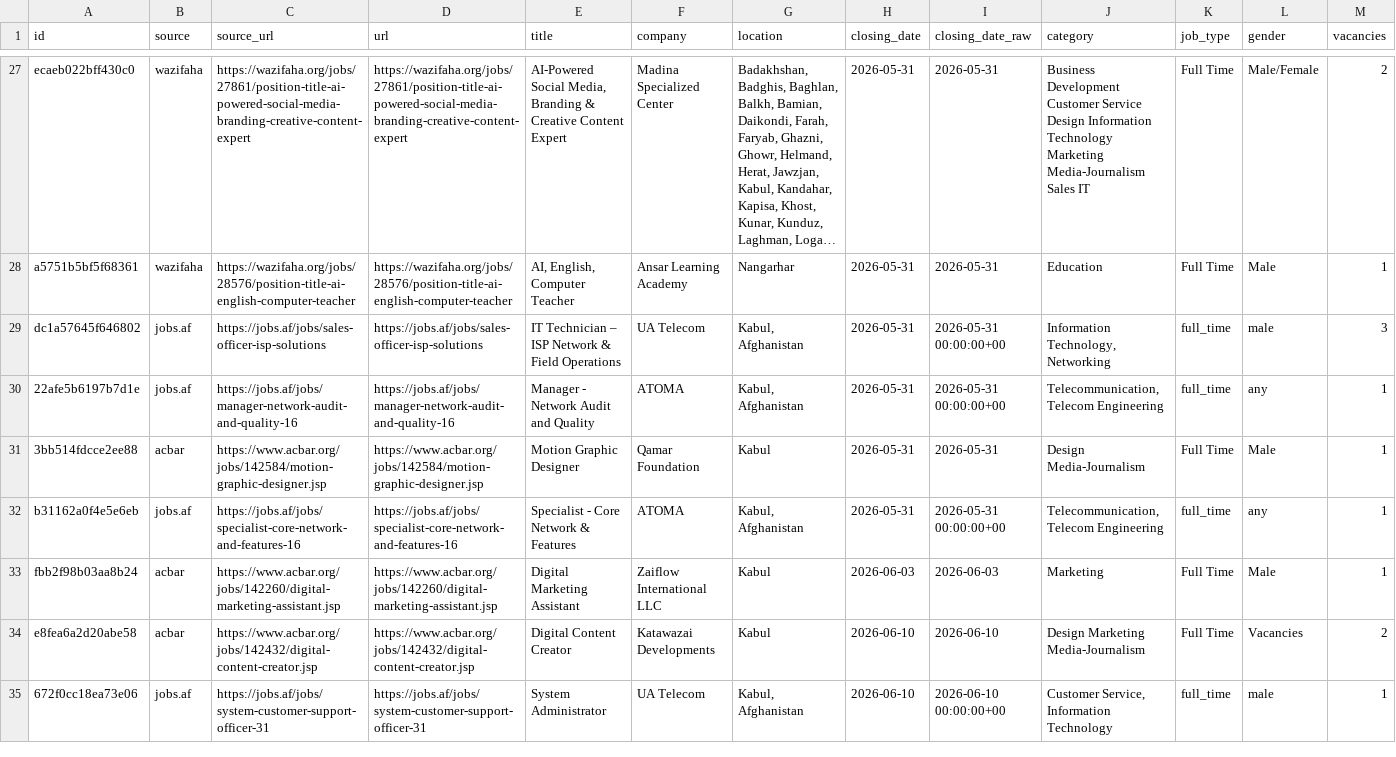
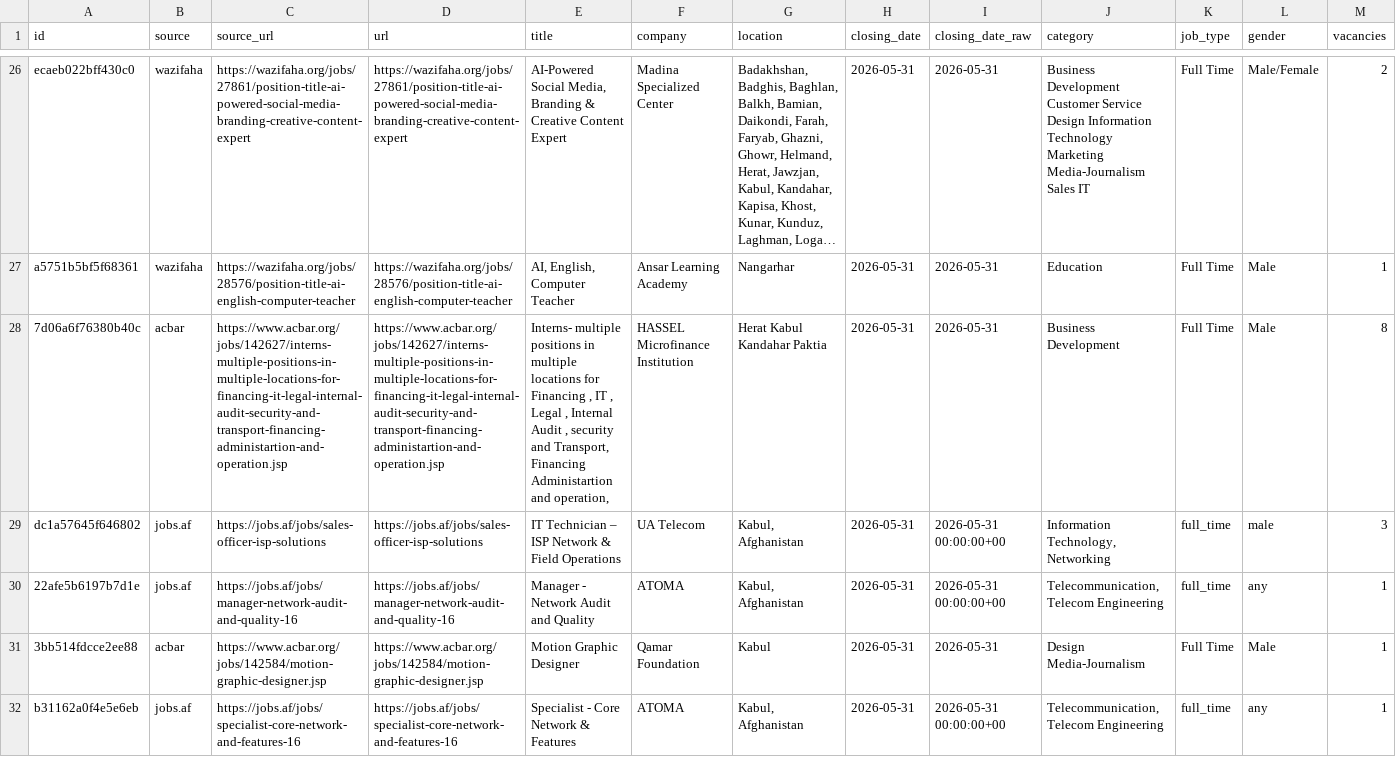
Before and after one commit to nasirkhansayyad132/jobsaf-tracker, a CSV file: data/jobs.csv, drawn as a sheet; only a part is shown, gaps mark what is left out; the shorter side is filled out with more unchanged rows; long unchanged cells end in …; rows hold the shown columns only; the diff covers the shown part only; the diff names each change by its address in the sheet, - before the commit and + after, or states it on an @@ line.

```diff
--- a/data/jobs.csv
+++ b/data/jobs.csv
+row 28: 7d06a6f76380b40c | acbar | https://www.acbar.org/jobs/142627/interns-multiple-positions-in-multiple-locations-for-financing-it-legal-internal-audit-security-and-transport-financing-administartion-and-operation.jsp | https://www.acbar.org/jobs/142627/interns-multiple-positions-in-multiple-locations-for-financing-it-legal-internal-audit-security-and-transport-financing-administartion-and-operation.jsp | Interns- multiple positions in multiple locations for Financing , IT , Legal , Internal Audit , security and Transport, Financing Administartion and operation, | HASSEL Microfinance Institution | Herat Kabul Kandahar Paktia | 2026-05-31 | 2026-05-31 | Business Development | Full Time | Male | 8
```
Also changed, not shown: 2 added rows and 1 removed row elsewhere in this file, 2 other files.
